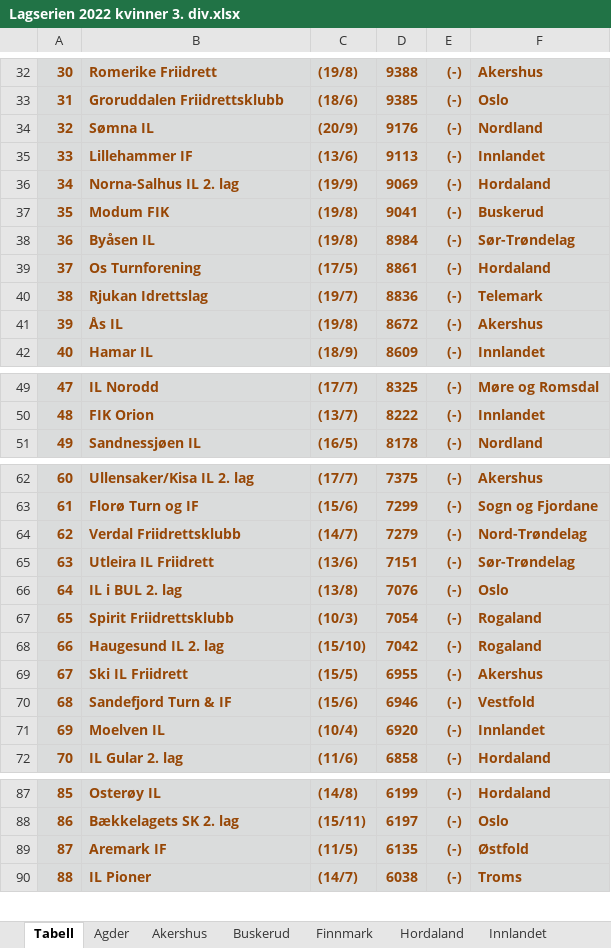
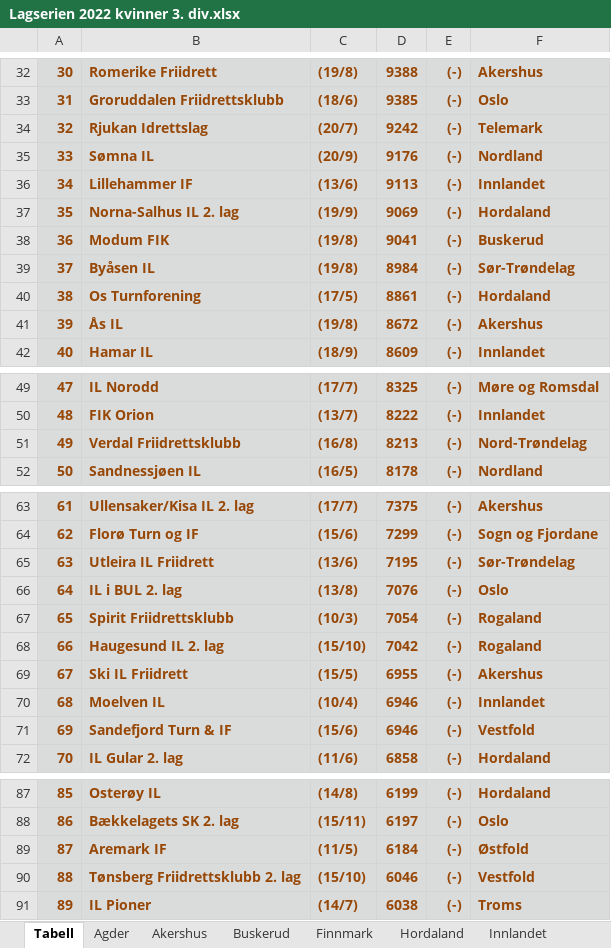
Before and after one commit to perellef/Seriekalkulator-Friidrett, an Excel workbook: output/Lagserien 2022 kvinner 3. div.xlsx, sheet Tabell, drawn as a sheet; only a part is shown, gaps mark what is left out; values as stored, in another font and other column widths than the file's, no borders; removed rows and columns are numbered as before the commit, all else as after; the diff covers the shown part only; the diff names each change by its address in the sheet, - before the commit and + after, or states it on an @@ line.

```diff
--- a/output/Lagserien 2022 kvinner 3. div.xlsx (sheet Tabell)
+++ b/output/Lagserien 2022 kvinner 3. div.xlsx (sheet Tabell)
+row 34: 32 | Rjukan Idrettslag | (20/7) | 9242 | (-) | Telemark
@@ column A renumbered between rows 35 and 103 @@
-row 40: 38 | Rjukan Idrettslag | (19/7) | 8836 | (-) | Telemark
+row 51: 49 | Verdal Friidrettsklubb | (16/8) | 8213 | (-) | Nord-Trøndelag
-row 64: 62 | Verdal Friidrettsklubb | (14/7) | 7279 | (-) | Nord-Trøndelag
-D65: 7151
+D65: 7195
+row 70: 68 | Moelven IL | (10/4) | 6946 | (-) | Innlandet
-row 71: 69 | Moelven IL | (10/4) | 6920 | (-) | Innlandet
-D89: 6135
+D89: 6184
+row 90: 88 | Tønsberg Friidrettsklubb 2. lag | (15/10) | 6046 | (-) | Vestfold
```
Also changed, not shown: 1 removed row elsewhere in this sheet, sheet Vestfold, sheet Nord-Trøndelag, sheet Telemark, sheet Rogaland, sheet Sør-Trøndelag, sheet Innlandet, 10 more sheets, output/Lagserien 2022 1-2. div.xlsx, output/Lagserien 2022 menn 3. div.xlsx, 2 other files.
